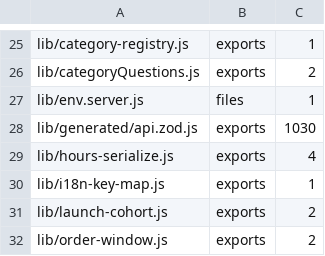
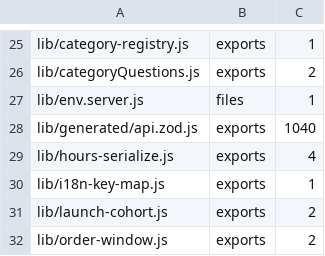
Before and after one commit to levismadar80-ship-it/FoodMamkor, a TSV file: scripts/checks/lint-ratchet-baseline.tsv, drawn as a sheet; only a part is shown, gaps mark what is left out.

```diff
--- a/scripts/checks/lint-ratchet-baseline.tsv
+++ b/scripts/checks/lint-ratchet-baseline.tsv
@@ -27,3 +27,3 @@ lib/categoryQuestions.js	exports	2
 lib/env.server.js	files	1
-lib/generated/api.zod.js	exports	1030
+lib/generated/api.zod.js	exports	1040
 lib/hours-serialize.js	exports	4
```
Also changed, not shown: 7 other files.
